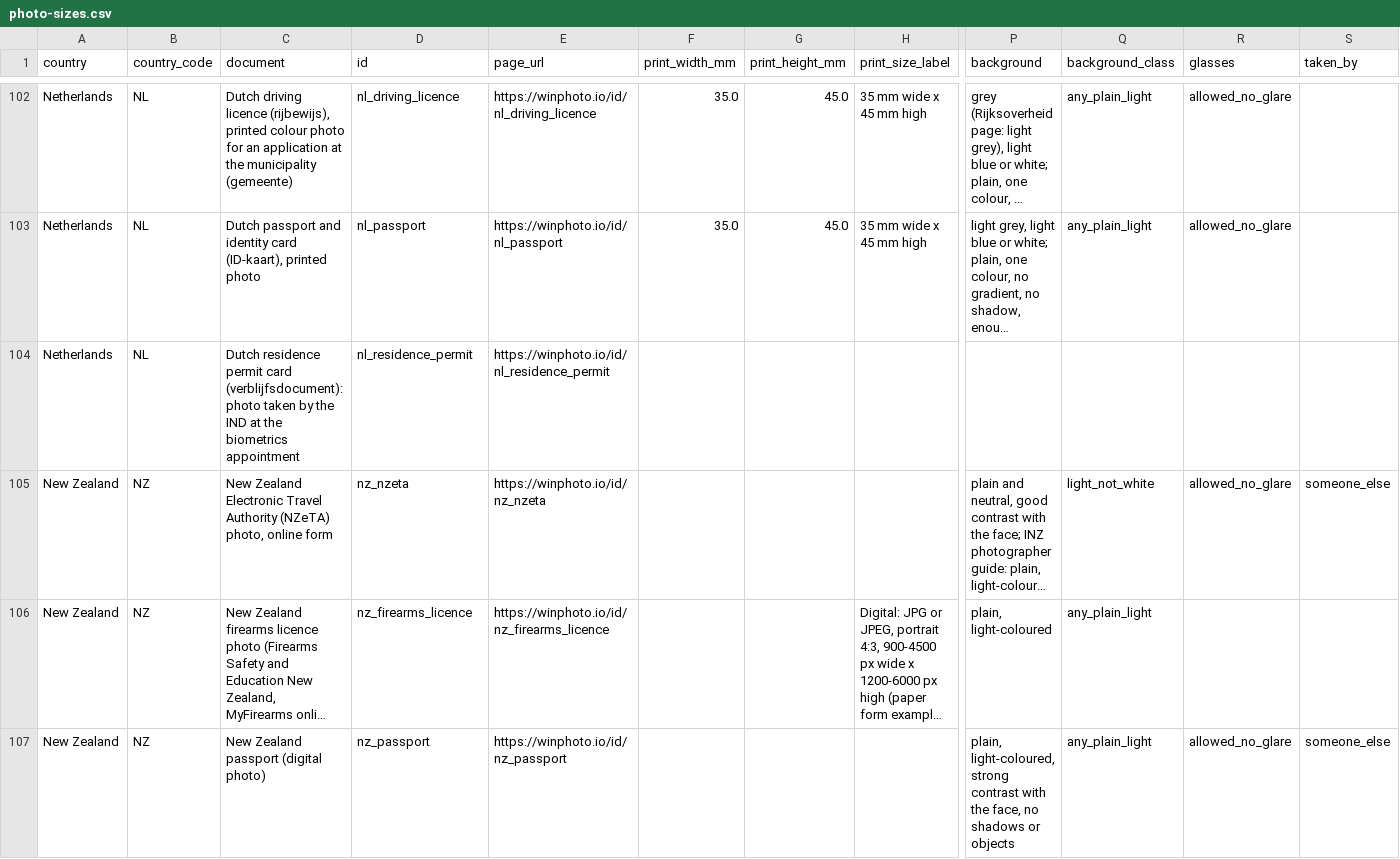
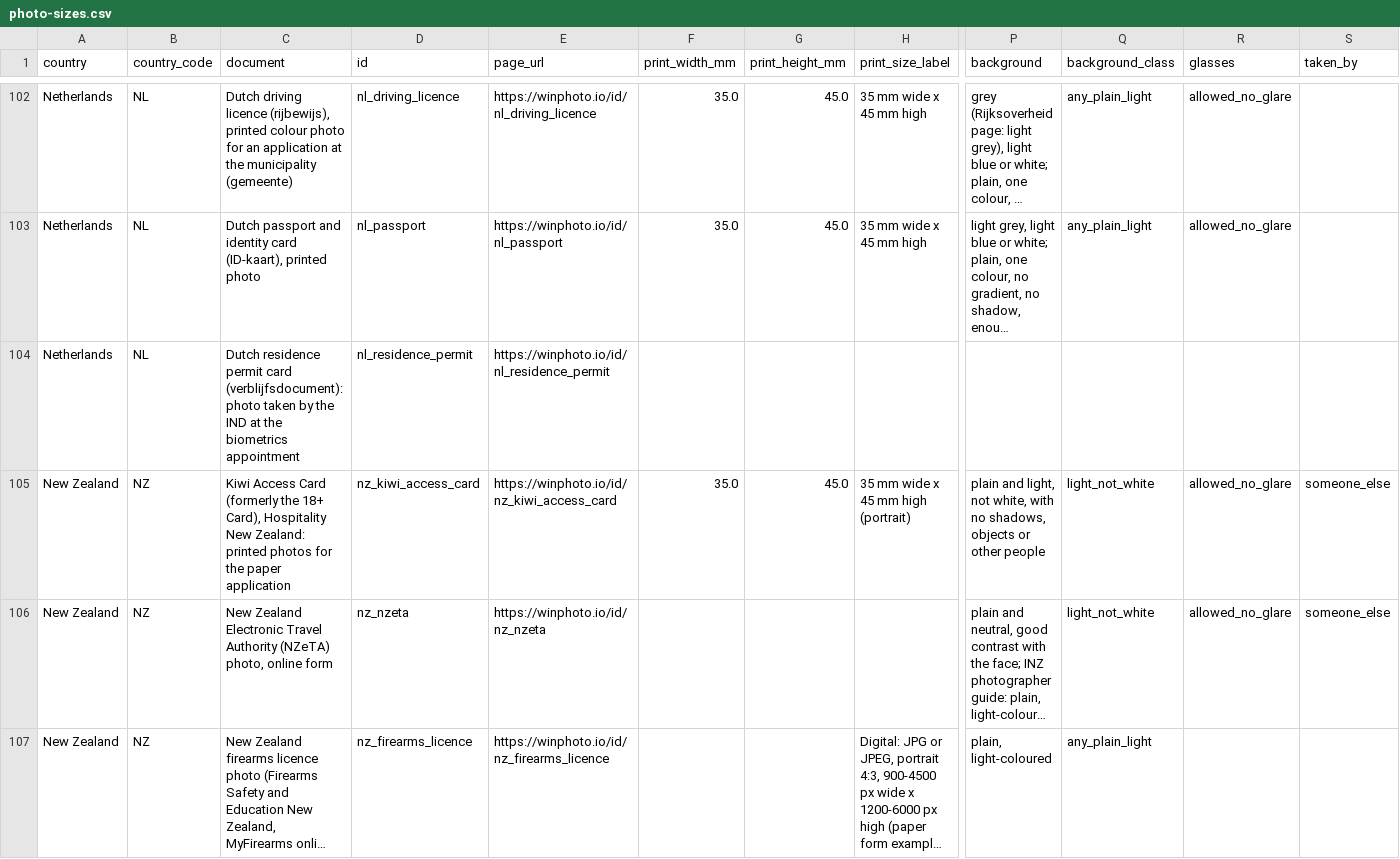
Before and after one commit to mnifzied-create/passport-photo-requirements, a CSV file: photo-sizes.csv, drawn as a sheet; only a part is shown, gaps mark what is left out; the shorter side is filled out with more unchanged rows; long unchanged cells end in …; rows hold the shown columns only; the diff covers the shown part only; the diff names each change by its address in the sheet, - before the commit and + after, or states it on an @@ line.

```diff
--- a/photo-sizes.csv
+++ b/photo-sizes.csv
+row 105: New Zealand | NZ | Kiwi Access Card (formerly the 18+ Card), Hospitality New Zealand: printed photos for the paper application | nz_kiwi_access_card | https://winphoto.io/id/nz_kiwi_access_card | 35.0 | 45.0 | 35 mm wide x 45 mm high (portrait) | plain and light, not white, with no shadows, objects or other people | light_not_white | allowed_no_glare | someone_else
```
Also changed, not shown: 3 added rows elsewhere in this file, 2 other files.
